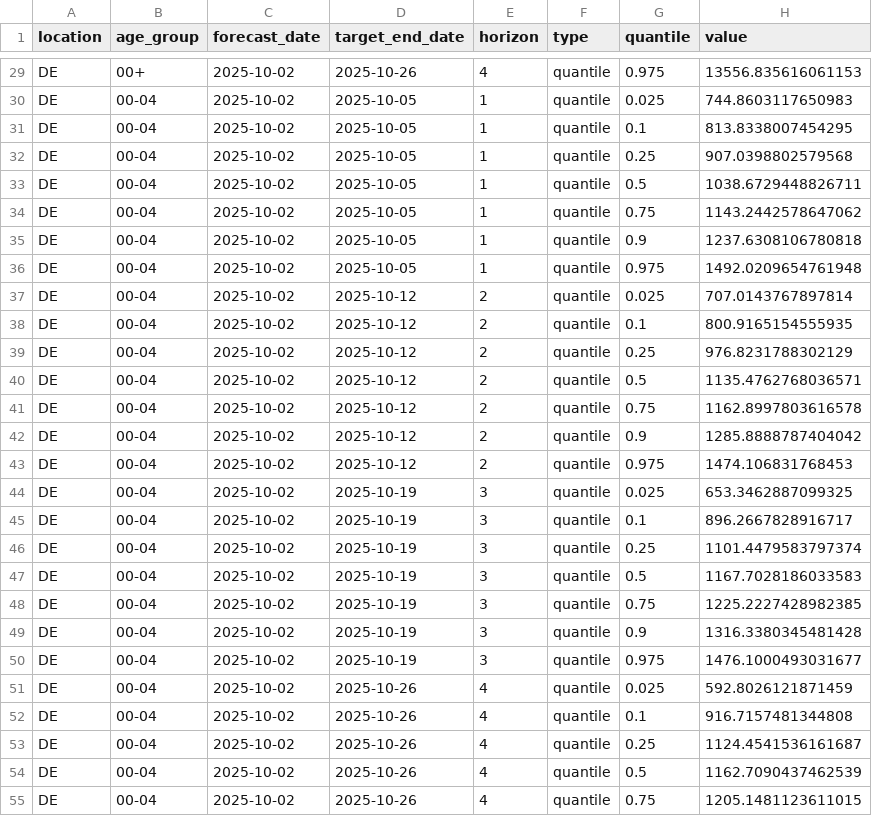
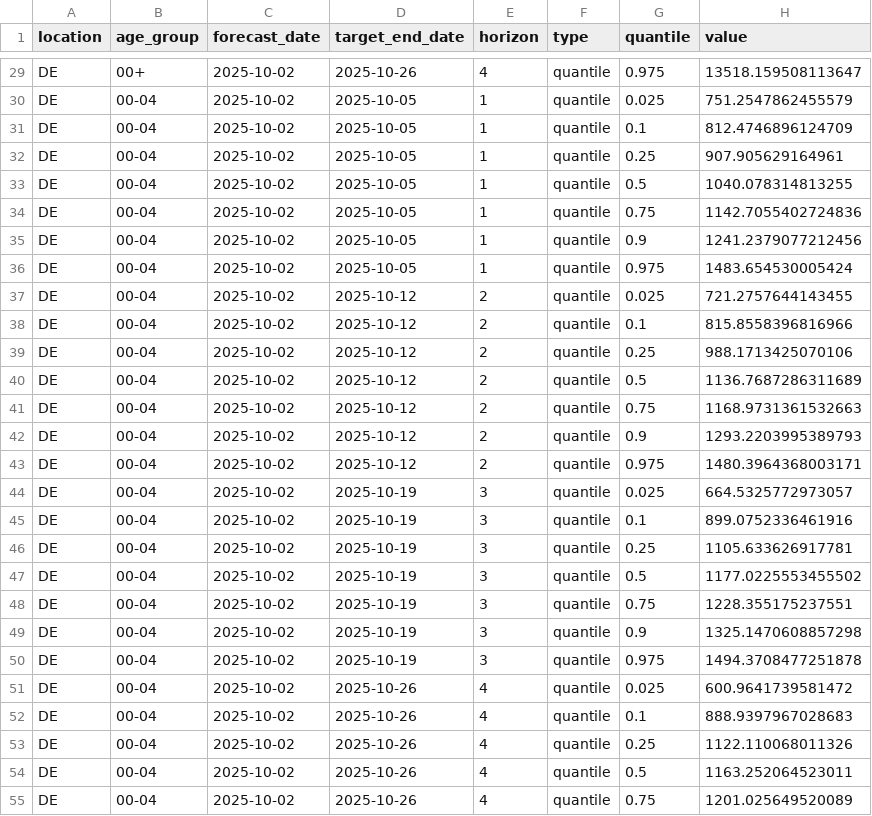
Before and after one commit to dwolffram/RESPINOW-realtime, a CSV file: forecasts/lightgbm-no_covariates-coupling/2025-10-02-icosari-sari-lightgbm-no_covariates-coupling.csv, drawn as a sheet; only a part is shown, gaps mark what is left out; the diff covers the shown part only; the diff names each change by its address in the sheet, - before the commit and + after, or states it on an @@ line.

```diff
--- a/forecasts/lightgbm-no_covariates-coupling/2025-10-02-icosari-sari-lightgbm-no_covariates-coupling.csv
+++ b/forecasts/lightgbm-no_covariates-coupling/2025-10-02-icosari-sari-lightgbm-no_covariates-coupling.csv
-H29 (value): 13556.835616061153
+H29 (value): 13518.159508113647
-H30 (value): 744.8603117650983
+H30 (value): 751.2547862455579
-H31 (value): 813.8338007454295
+H31 (value): 812.4746896124709
-H32 (value): 907.0398802579568
+H32 (value): 907.905629164961
-H33 (value): 1038.6729448826711
+H33 (value): 1040.078314813255
-H34 (value): 1143.2442578647062
+H34 (value): 1142.7055402724836
-H35 (value): 1237.6308106780818
+H35 (value): 1241.2379077212456
-H36 (value): 1492.0209654761948
+H36 (value): 1483.654530005424
-H37 (value): 707.0143767897814
+H37 (value): 721.2757644143455
-H38 (value): 800.9165154555935
+H38 (value): 815.8558396816966
-H39 (value): 976.8231788302129
+H39 (value): 988.1713425070106
-H40 (value): 1135.4762768036571
+H40 (value): 1136.7687286311689
-H41 (value): 1162.8997803616578
+H41 (value): 1168.9731361532663
-H42 (value): 1285.8888787404042
+H42 (value): 1293.2203995389793
-H43 (value): 1474.106831768453
+H43 (value): 1480.3964368003171
-H44 (value): 653.3462887099325
+H44 (value): 664.5325772973057
-H45 (value): 896.2667828916717
+H45 (value): 899.0752336461916
-H46 (value): 1101.4479583797374
+H46 (value): 1105.633626917781
-H47 (value): 1167.7028186033583
+H47 (value): 1177.0225553455502
-H48 (value): 1225.2227428982385
+H48 (value): 1228.355175237551
-H49 (value): 1316.3380345481428
+H49 (value): 1325.1470608857298
-H50 (value): 1476.1000493031677
+H50 (value): 1494.3708477251878
-H51 (value): 592.8026121871459
+H51 (value): 600.9641739581472
-H52 (value): 916.7157481344808
+H52 (value): 888.9397967028683
-H53 (value): 1124.4541536161687
+H53 (value): 1122.110068011326
-H54 (value): 1162.7090437462539
+H54 (value): 1163.252064523011
-H55 (value): 1205.1481123611015
+H55 (value): 1201.025649520089
```
Also changed, not shown: 169 edited cells elsewhere in this file, 1 other file.
